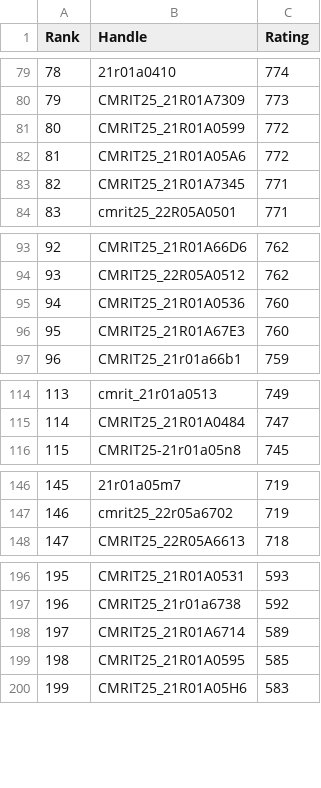
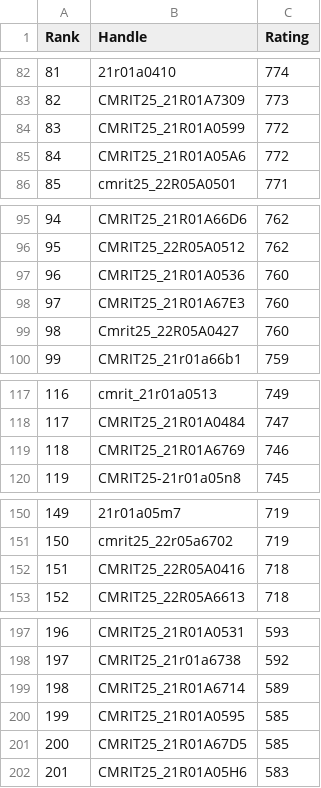
Before and after one commit to gabyah92/CodeforcesRankingGUI, a CSV file: Leaderboards/CurrentCodeforcesRatings.csv, drawn as a sheet; only a part is shown, gaps mark what is left out; removed rows and columns are numbered as before the commit, all else as after; the diff covers the shown part only; the diff names each change by its address in the sheet, - before the commit and + after, or states it on an @@ line.

```diff
--- a/Leaderboards/CurrentCodeforcesRatings.csv
+++ b/Leaderboards/CurrentCodeforcesRatings.csv
@@ column A (Rank) renumbered from row 9 down @@
-row 83: 82 | CMRIT25_21R01A7345 | 771
+row 99: 98 | Cmrit25_22R05A0427 | 760
+row 119: 118 | CMRIT25_21R01A6769 | 746
+row 152: 151 | CMRIT25_22R05A0416 | 718
+row 201: 200 | CMRIT25_21R01A67D5 | 585
```
Also changed, not shown: 13 added rows, 12 removed rows and 2 edited cells elsewhere in this file.
